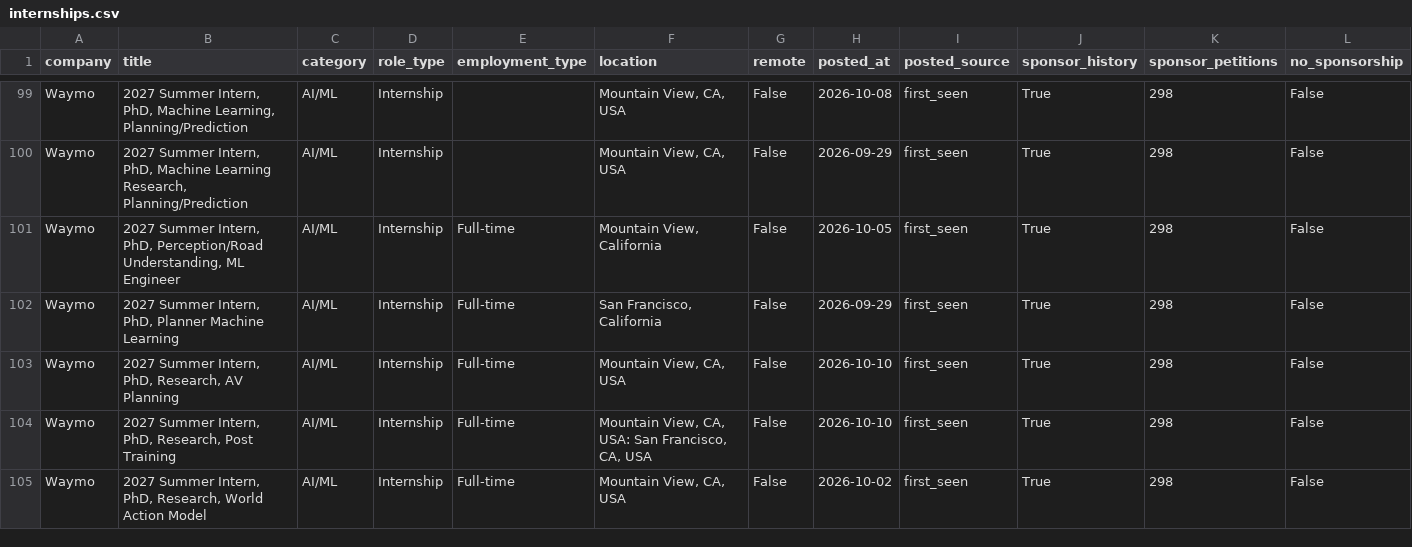
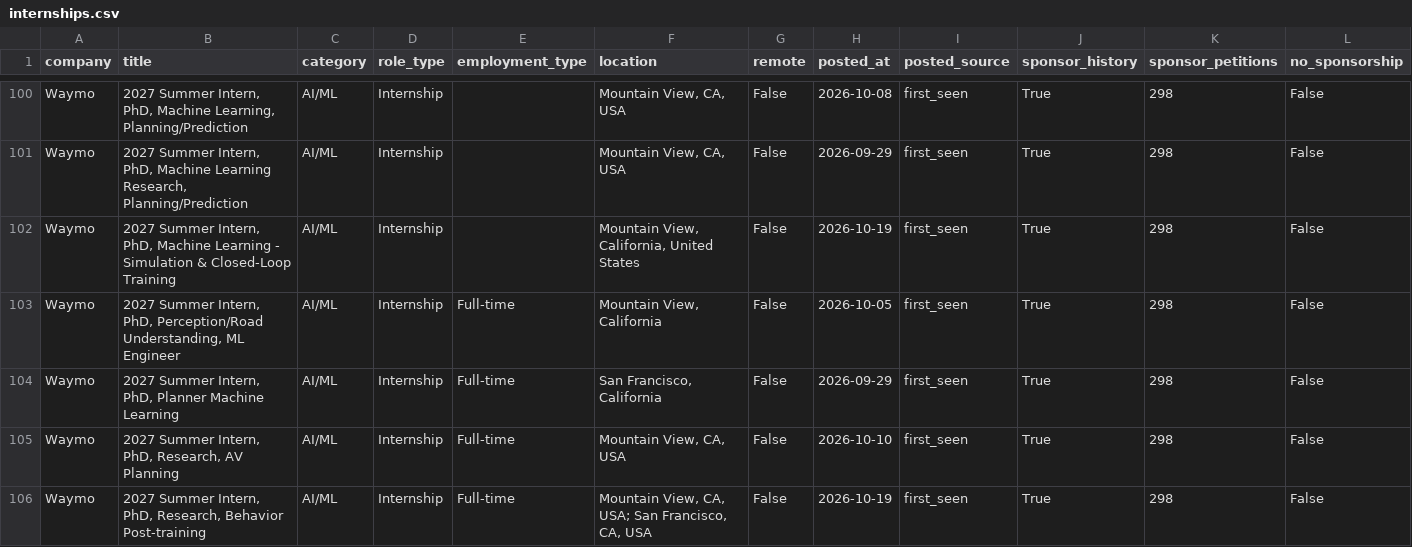
Before and after one commit to vamsiyanamadala/cyber-ai-internships, a CSV file: data/internships.csv, drawn as a sheet; only a part is shown, gaps mark what is left out; the shorter side is filled out with more unchanged rows; rows hold the shown columns only; the diff covers the shown part only; the diff names each change by its address in the sheet, - before the commit and + after, or states it on an @@ line.

```diff
--- a/data/internships.csv
+++ b/data/internships.csv
+row 102: Waymo | 2027 Summer Intern, PhD, Machine Learning - Simulation & Closed-Loop Training | AI/ML | Internship |  | Mountain View, California, United States | False | 2026-10-19 | first_seen | True | 298 | False
+row 106: Waymo | 2027 Summer Intern, PhD, Research, Behavior Post-training | AI/ML | Internship | Full-time | Mountain View, CA, USA; San Francisco, CA, USA | False | 2026-10-19 | first_seen | True | 298 | False
```
Also changed, not shown: 5 added rows elsewhere in this file, 5 other files.
